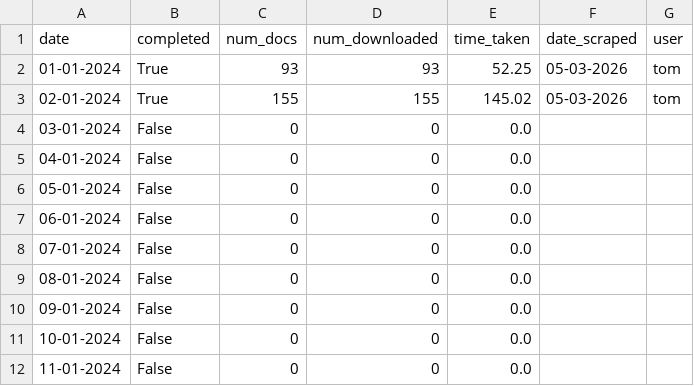
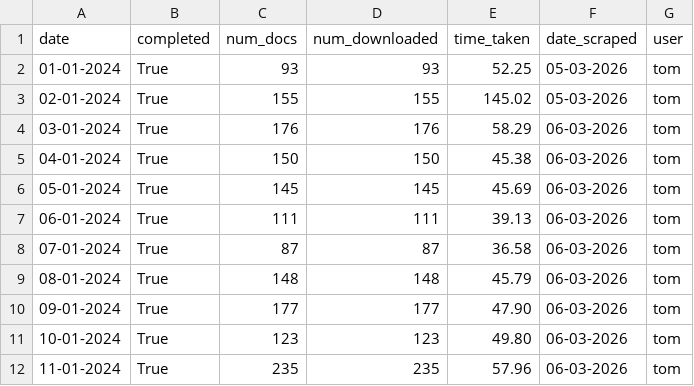
Before and after one commit to 100portraits/nexis_scraper_roaddanger, a CSV file: progress.csv, drawn as a sheet; only a part is shown; the diff covers the shown part only.

```diff
--- a/progress.csv
+++ b/progress.csv
@@ -3,10 +3,10 @@ date,completed,num_docs,num_downloaded,time_taken,date_scraped,user
 02-01-2024,True,155,155,145.02,05-03-2026,tom
-03-01-2024,False,0,0,0.0,,
-04-01-2024,False,0,0,0.0,,
-05-01-2024,False,0,0,0.0,,
-06-01-2024,False,0,0,0.0,,
-07-01-2024,False,0,0,0.0,,
-08-01-2024,False,0,0,0.0,,
-09-01-2024,False,0,0,0.0,,
-10-01-2024,False,0,0,0.0,,
-11-01-2024,False,0,0,0.0,,
+03-01-2024,True,176,176,58.29,06-03-2026,tom
+04-01-2024,True,150,150,45.38,06-03-2026,tom
+05-01-2024,True,145,145,45.69,06-03-2026,tom
+06-01-2024,True,111,111,39.13,06-03-2026,tom
+07-01-2024,True,87,87,36.58,06-03-2026,tom
+08-01-2024,True,148,148,45.79,06-03-2026,tom
+09-01-2024,True,177,177,47.90,06-03-2026,tom
+10-01-2024,True,123,123,49.80,06-03-2026,tom
+11-01-2024,True,235,235,57.96,06-03-2026,tom
```
Also changed, not shown: 36 edited cells elsewhere in this file, 15 other files.
